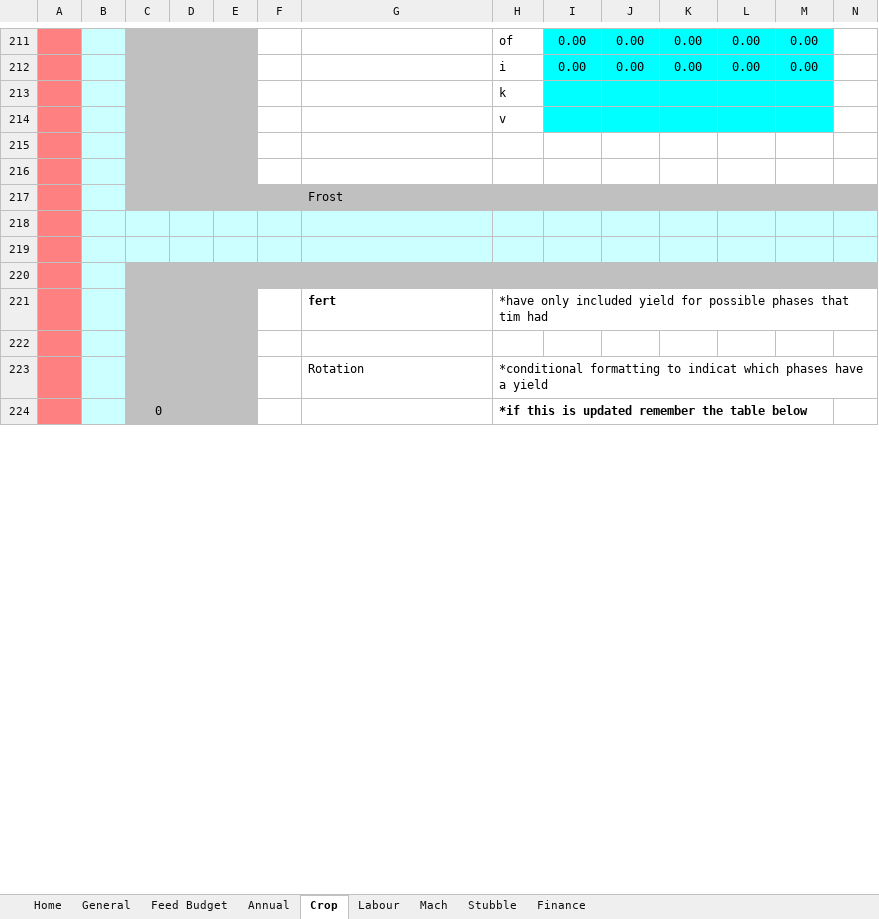
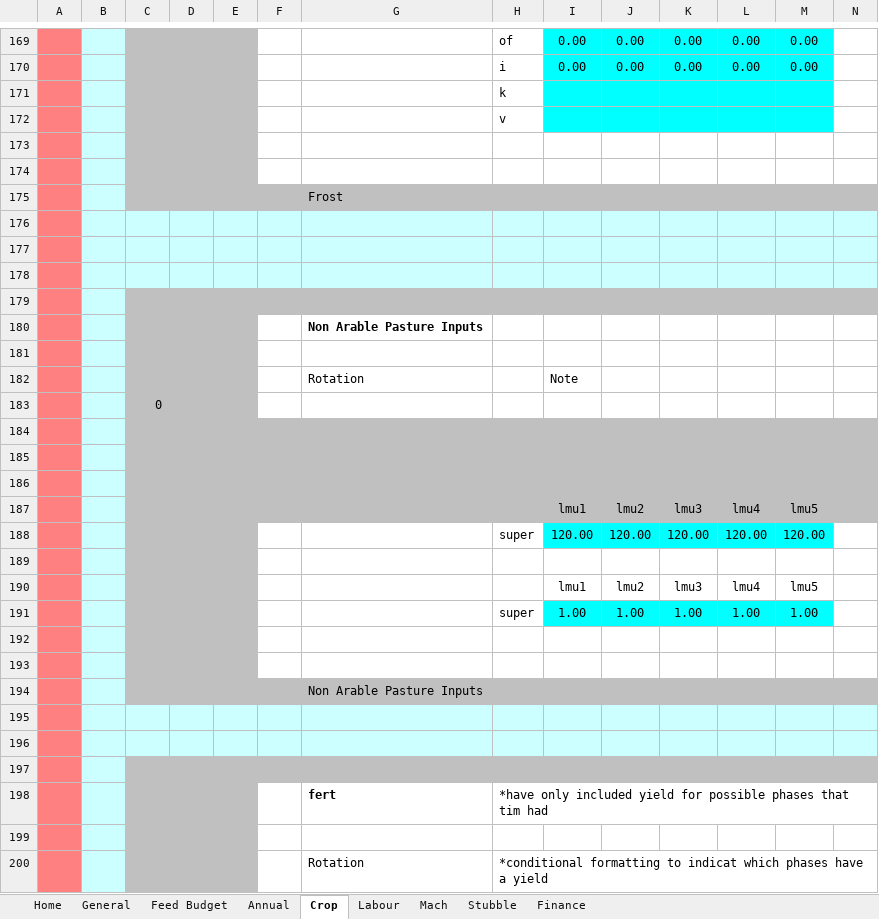
Before and after one commit to youngmr290/Australian-Farm-Optimisation-Model, an Excel workbook: Property.xlsx, sheet Crop, drawn as a sheet; only a part is shown, gaps mark what is left out; the shorter side is filled out with more unchanged rows; values as stored, in another font and other column widths than the file's, no borders; charts and pictures and conditional formats not drawn; rows hold the shown columns only; the diff covers the shown part only; the diff names each change by its address in the sheet, - before the commit and + after, or states it on an @@ line.

Commit message:
altered arable handling in crop module, pasture sow added to pasture.py

```diff
--- a/Property.xlsx (sheet Crop)
+++ b/Property.xlsx (sheet Crop)
+row 176: (empty)
+row 177: (empty)
+row 178: (empty)
+row 179: (empty)
+row 180:  |  |  |  |  |  | Non Arable Pasture Inputs
+row 181: (empty)
+row 182:  |  |  |  |  |  | Rotation |  | Note
+row 183:  |  | 0
+row 184: (empty)
+row 185: (empty)
+row 186: (empty)
+row 187:  |  |  |  |  |  |  |  | lmu1 | lmu2 | lmu3 | lmu4 | lmu5
+row 188:  |  |  |  |  |  |  | super | 120.00 | 120.00 | 120.00 | 120.00 | 120.00
+row 189: (empty)
+row 190:  |  |  |  |  |  |  |  | lmu1 | lmu2 | lmu3 | lmu4 | lmu5
+row 191:  |  |  |  |  |  |  | super | 1.00 | 1.00 | 1.00 | 1.00 | 1.00
+row 192: (empty)
+row 193: (empty)
+row 194:  |  |  |  |  |  | Non Arable Pasture Inputs
```
Also changed, not shown: 42 removed rows and 1 edited cell elsewhere in this sheet, sheet Annual, formulas that keep their value, 8 other files.
